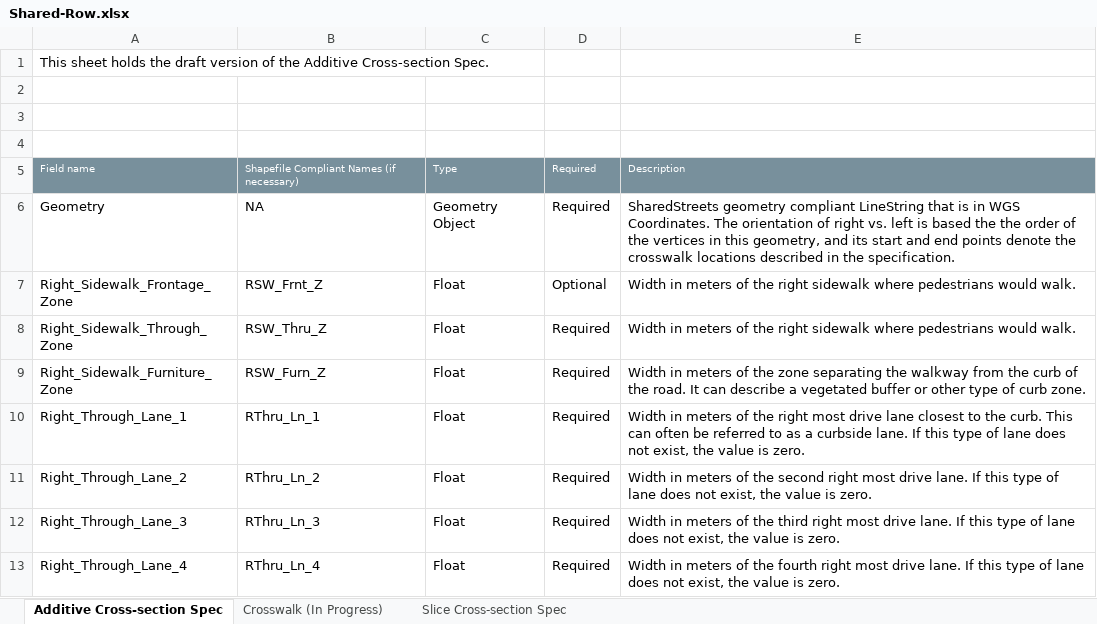
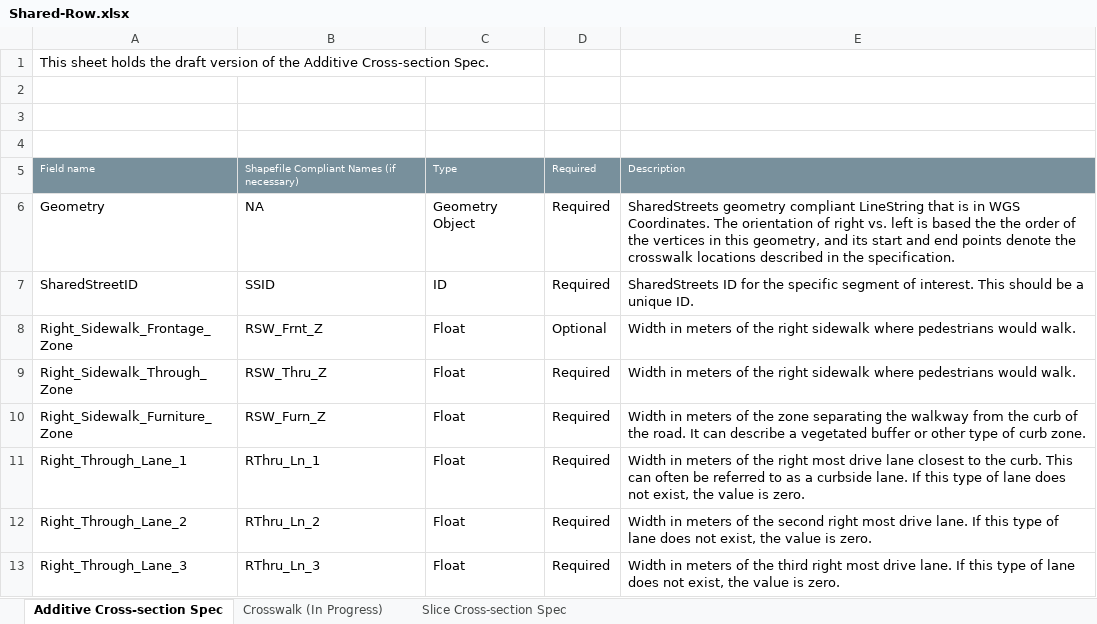
Before and after one commit to d-wasserman/shared-row, an Excel workbook: specification/Shared-Row.xlsx, sheet Additive Cross-section Spec, drawn as a sheet; only a part is shown; the shorter side is filled out with more unchanged rows; values as stored, in another font and other column widths than the file's, no borders; the diff names each change by its address in the sheet, - before the commit and + after, or states it on an @@ line.

Commit message:
Edit Specification Sheet
Minor Edits, continue to elaborate on elements.

```diff
--- a/specification/Shared-Row.xlsx (sheet Additive Cross-section Spec)
+++ b/specification/Shared-Row.xlsx (sheet Additive Cross-section Spec)
+row 7: SharedStreetID | SSID | ID | Required | SharedStreets ID for the specific segment of interest. This should be a unique ID.
```
Also changed, not shown: sheet Slice Cross-section Spec.
